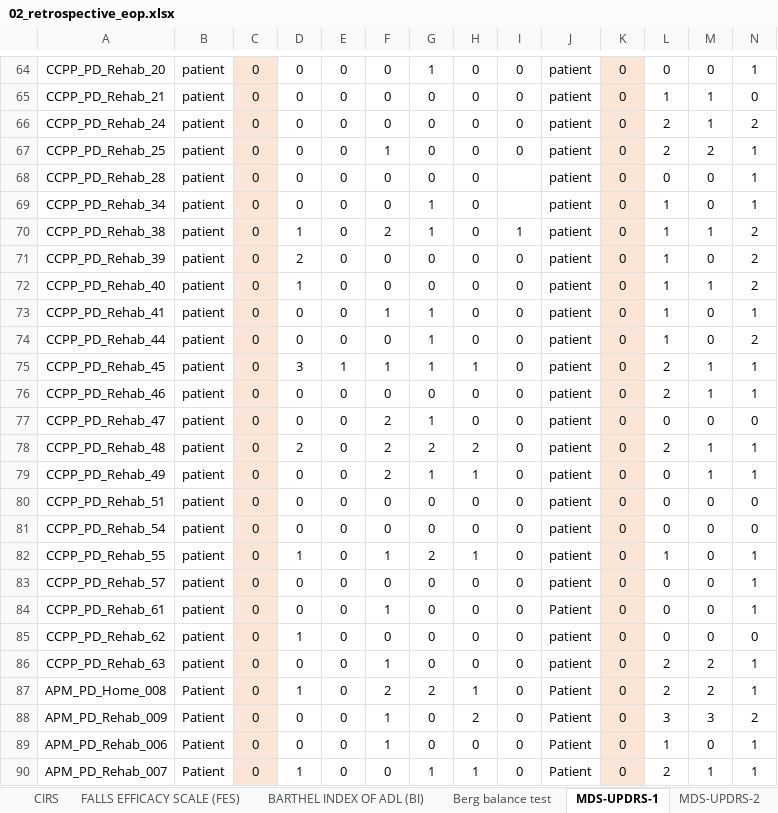
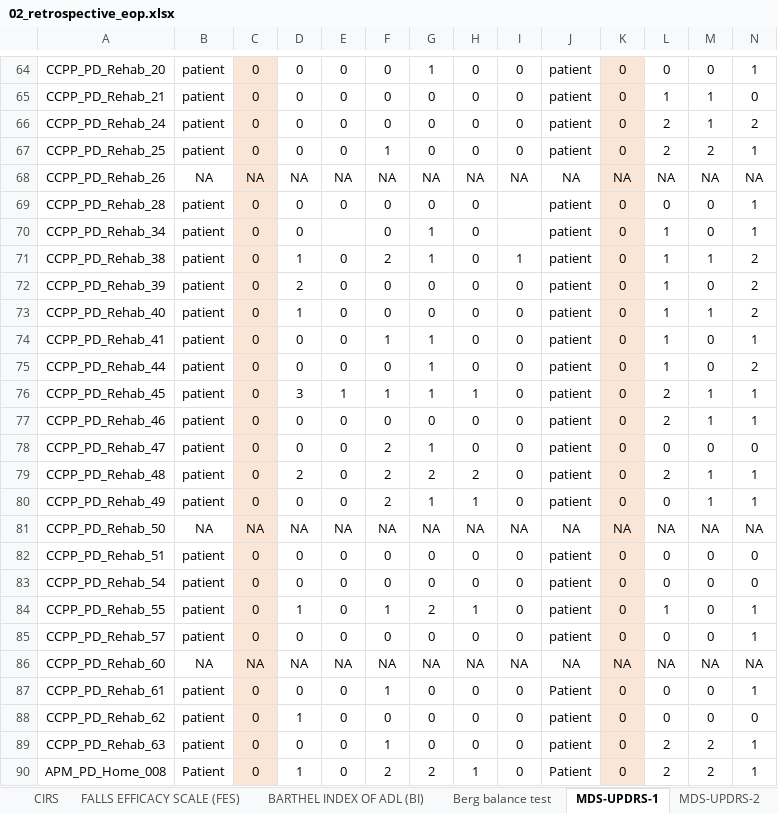
Before and after one commit to Linkcare/vampire_service, an Excel workbook: retrospective/02_retrospective_eop.xlsx, sheet MDS-UPDRS-1, drawn as a sheet; only a part is shown, gaps mark what is left out; the shorter side is filled out with more unchanged rows; values as stored, in another font and other column widths than the file's, no borders; addresses are those after the commit; rows hold the shown columns only; the diff names each change by its address in the sheet, - before the commit and + after, or states it on an @@ line.

```diff
--- a/retrospective/02_retrospective_eop.xlsx (sheet MDS-UPDRS-1)
+++ b/retrospective/02_retrospective_eop.xlsx (sheet MDS-UPDRS-1)
+row 68: CCPP_PD_Rehab_26 | NA | NA | NA | NA | NA | NA | NA | NA | NA | NA | NA | NA | NA
-E70: 0
+E70: (empty)
+row 81: CCPP_PD_Rehab_50 | NA | NA | NA | NA | NA | NA | NA | NA | NA | NA | NA | NA | NA
+row 86: CCPP_PD_Rehab_60 | NA | NA | NA | NA | NA | NA | NA | NA | NA | NA | NA | NA | NA
```
Also changed, not shown: sheet MDS-UPDRS-2, sheet MDS-UPDRS-4, sheet MDS-UPDRS-3, formulas that keep their value, 1 other file.
